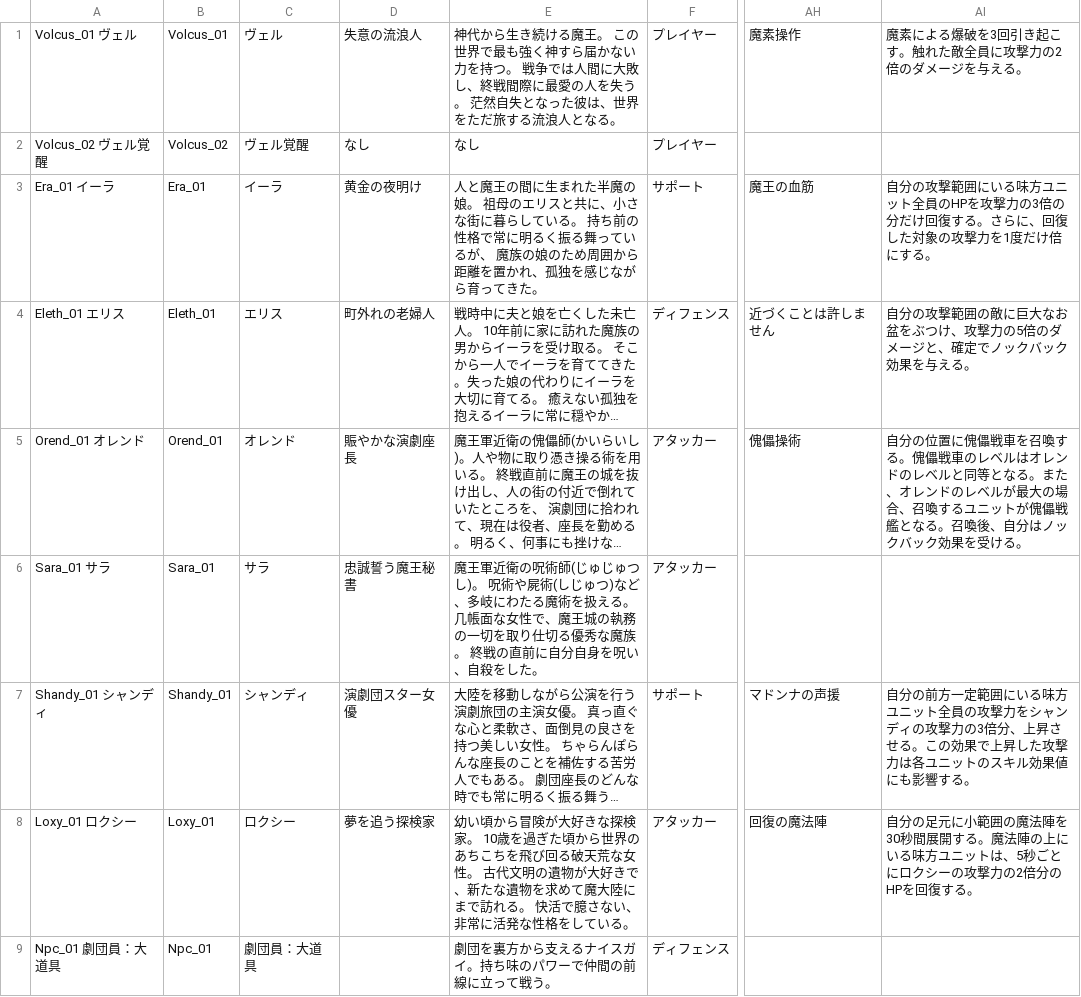
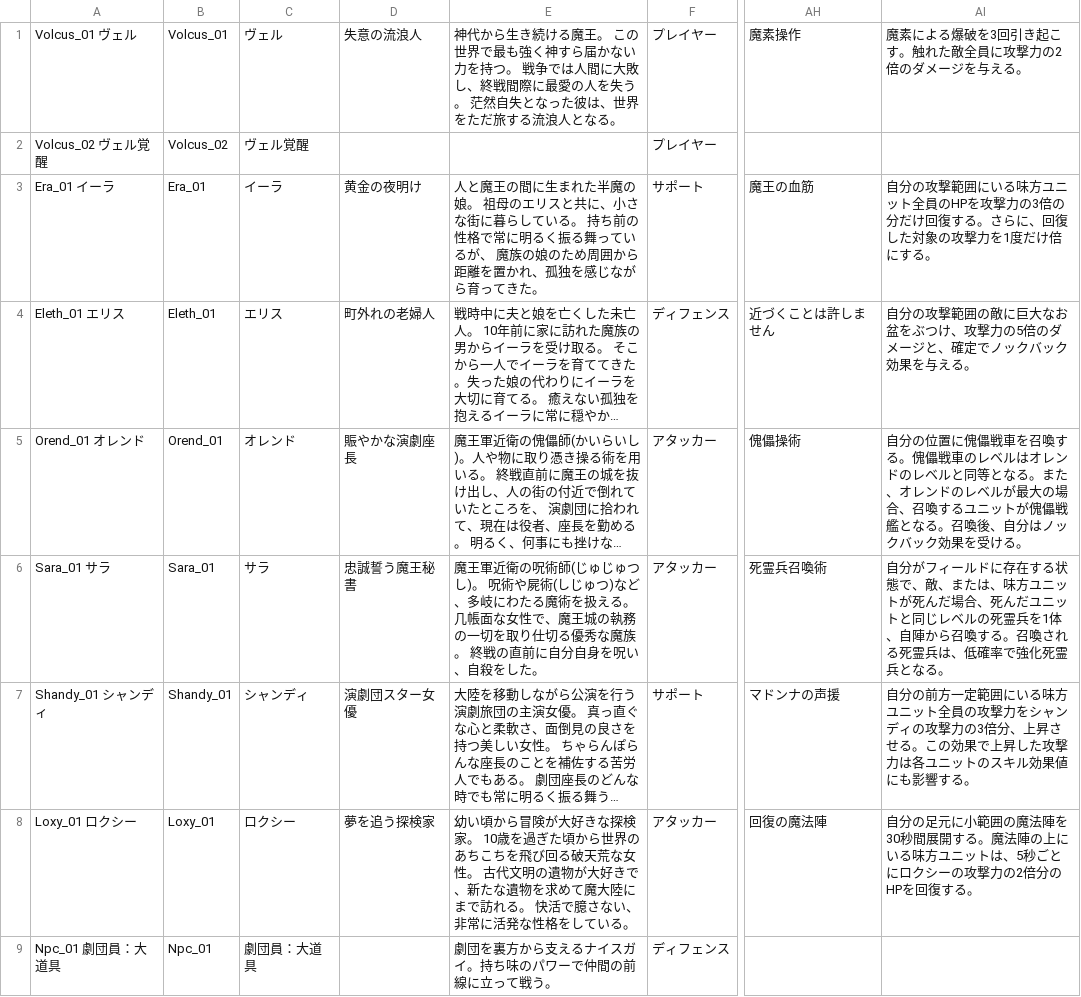
Before and after one commit to HamanoShintaro/tadakimi_game, a CSV file: Assets/Resources/DataBase/Data/CharacterDate.csv, drawn as a sheet; only a part is shown, gaps mark what is left out; long unchanged cells end in …; the diff covers the shown part only; the diff names each change by its address in the sheet, - before the commit and + after, or states it on an @@ line.

```diff
--- a/Assets/Resources/DataBase/Data/CharacterDate.csv
+++ b/Assets/Resources/DataBase/Data/CharacterDate.csv
-D2: なし
+D2: (empty)
-E2: なし
+E2: (empty)
-AH6: (empty)
+AH6: 死霊兵召喚術
-AI6: (empty)
+AI6: 自分がフィールドに存在する状態で、敵、または、味方ユニットが死んだ場合、死んだユニットと同じレベルの死霊兵を1体、自陣から召喚する。召喚される死霊兵は、低確率で強化死霊兵となる。
```
Also changed, not shown: 24 edited cells elsewhere in this file, 7 other files.
